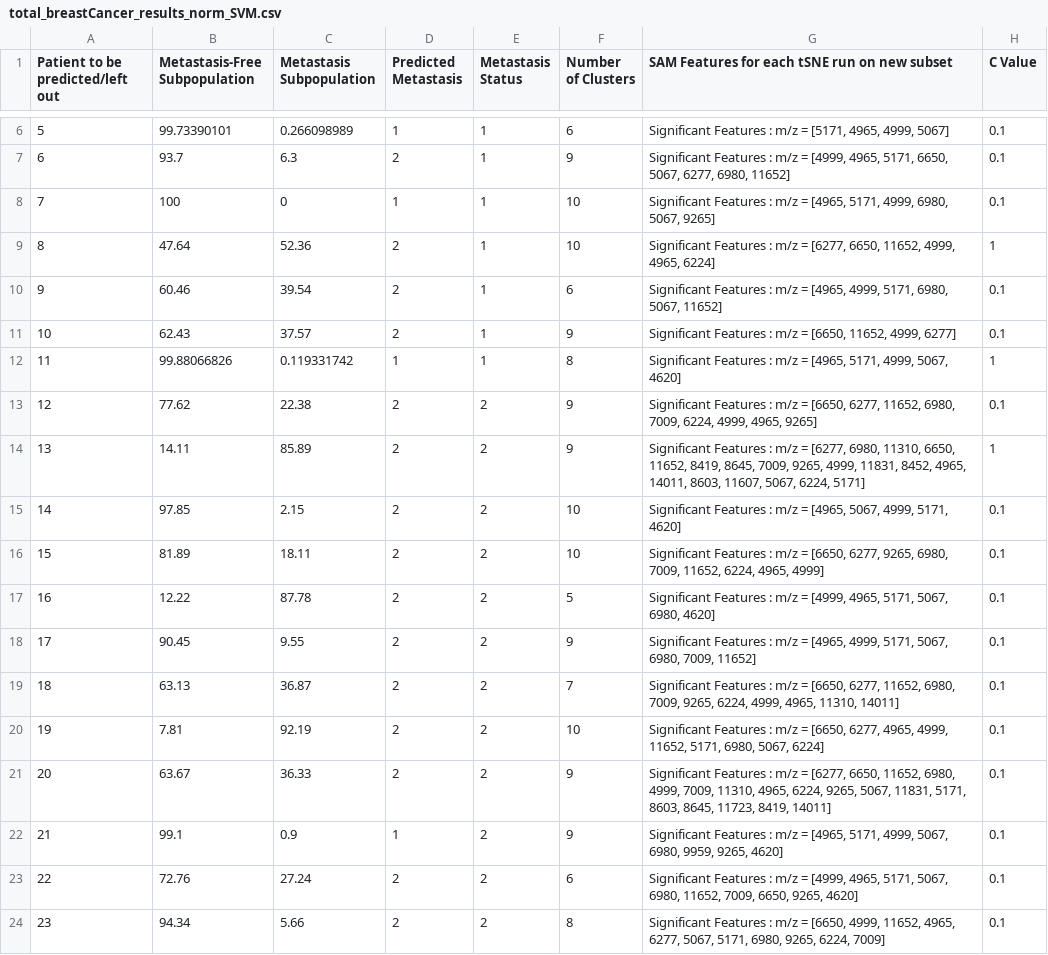
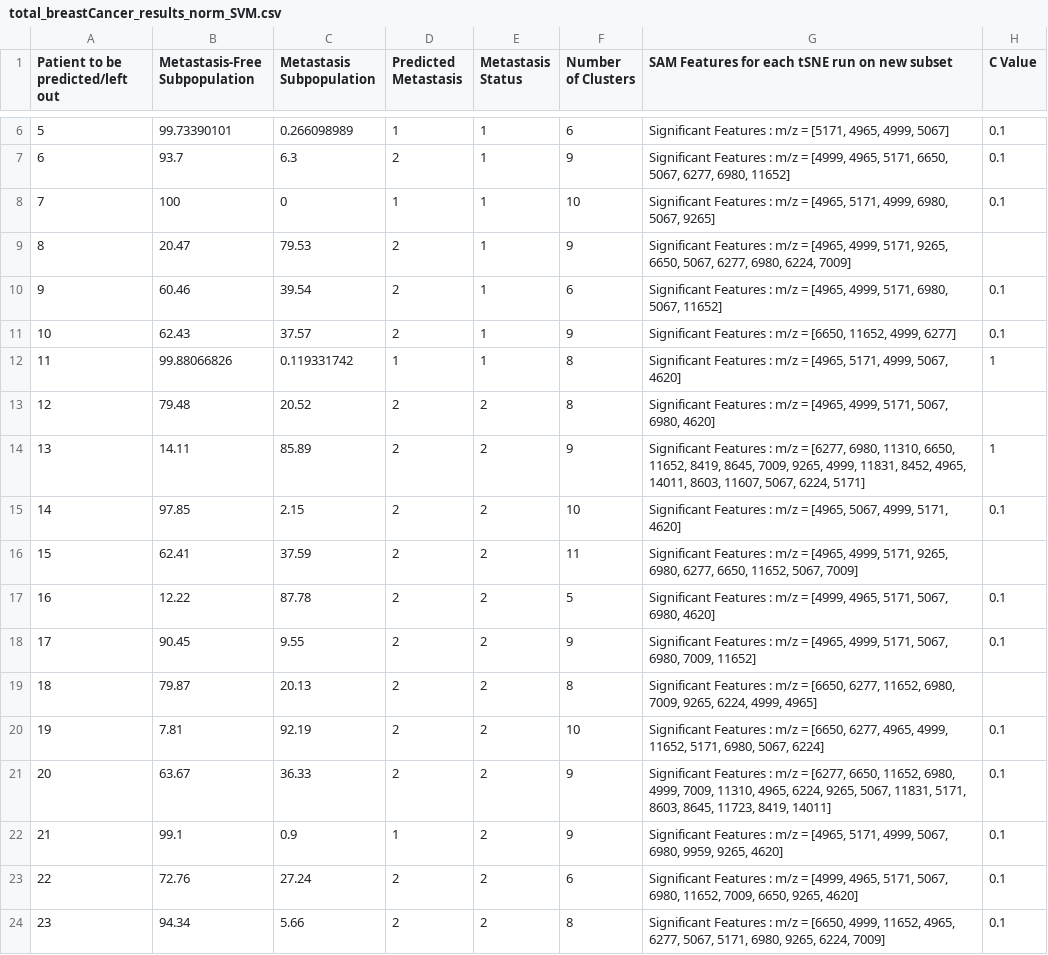
Before and after one commit to Youssef-Saleh/GP-MSI, a CSV file: Breast Cancer/total_breastCancer_results_norm_SVM.csv, drawn as a sheet; only a part is shown, gaps mark what is left out.

Commit message:
Edited Breast Cancer Prediciton + edited patient 8,12,15 significant proteins

```diff
--- a/Breast Cancer/total_breastCancer_results_norm_SVM.csv
+++ b/Breast Cancer/total_breastCancer_results_norm_SVM.csv
@@ -8,3 +8,3 @@ Patient to be predicted/left out,Metastasis-Free Subpopulation,Metastasis Subpop
 7,100,0,1,1,10,"Significant Features : m/z = [4965, 5171, 4999, 6980, 5067, 9265]",0.1
-8,47.64,52.36,2,1,10,"Significant Features : m/z = [6277, 6650, 11652, 4999, 4965, 6224]",1
+8,20.47,79.53,2,1,9,"Significant Features : m/z = [4965, 4999, 5171, 9265, 6650, 5067, 6277, 6980, 6224, 7009]",
 9,60.46,39.54,2,1,6,"Significant Features : m/z = [4965, 4999, 5171, 6980, 5067, 11652]",0.1
@@ -12,9 +12,9 @@ Patient to be predicted/left out,Metastasis-Free Subpopulation,Metastasis Subpop
 11,99.88066826,0.119331742,1,1,8,"Significant Features : m/z = [4965, 5171, 4999, 5067, 4620]",1
-12,77.62,22.38,2,2,9,"Significant Features : m/z = [6650, 6277, 11652, 6980, 7009, 6224, 4999, 4965, 9265]",0.1
+12,79.48,20.52,2,2,8,"Significant Features : m/z = [4965, 4999, 5171, 5067, 6980, 4620]",
 13,14.11,85.89,2,2,9,"Significant Features : m/z = [6277, 6980, 11310, 6650, 11652, 8419, 8645, 7009, 9265, 4999, 11831, 8452, 4965, 14011, 8603, 11607, 5067, 6224, 5171]",1
 14,97.85,2.15,2,2,10,"Significant Features : m/z = [4965, 5067, 4999, 5171, 4620]",0.1
-15,81.89,18.11,2,2,10,"Significant Features : m/z = [6650, 6277, 9265, 6980, 7009, 11652, 6224, 4965, 4999]",0.1
+15,62.41,37.59,2,2,11,"Significant Features : m/z = [4965, 4999, 5171, 9265, 6980, 6277, 6650, 11652, 5067, 7009]",
 16,12.22,87.78,2,2,5,"Significant Features : m/z = [4999, 4965, 5171, 5067, 6980, 4620]",0.1
 17,90.45,9.55,2,2,9,"Significant Features : m/z = [4965, 4999, 5171, 5067, 6980, 7009, 11652]",0.1
-18,63.13,36.87,2,2,7,"Significant Features : m/z = [6650, 6277, 11652, 6980, 7009, 9265, 6224, 4999, 4965, 11310, 14011]",0.1
+18,79.87,20.13,2,2,8,"Significant Features : m/z = [6650, 6277, 11652, 6980, 7009, 9265, 6224, 4999, 4965]",
 19,7.81,92.19,2,2,10,"Significant Features : m/z = [6650, 6277, 4965, 4999, 11652, 5171, 6980, 5067, 6224]",0.1
```
Also changed, not shown: Breast Cancer/total_breastCancer_results_norm_KNN.csv, 2 other files.
